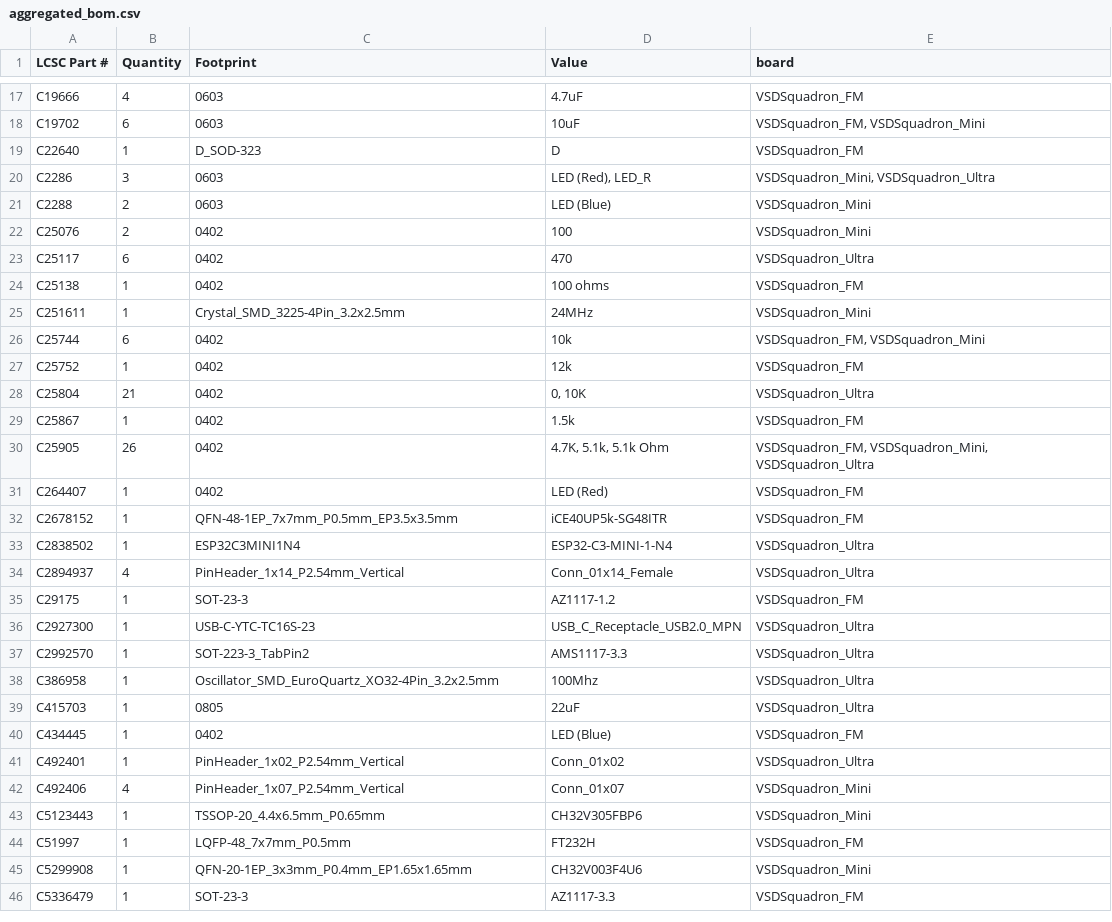
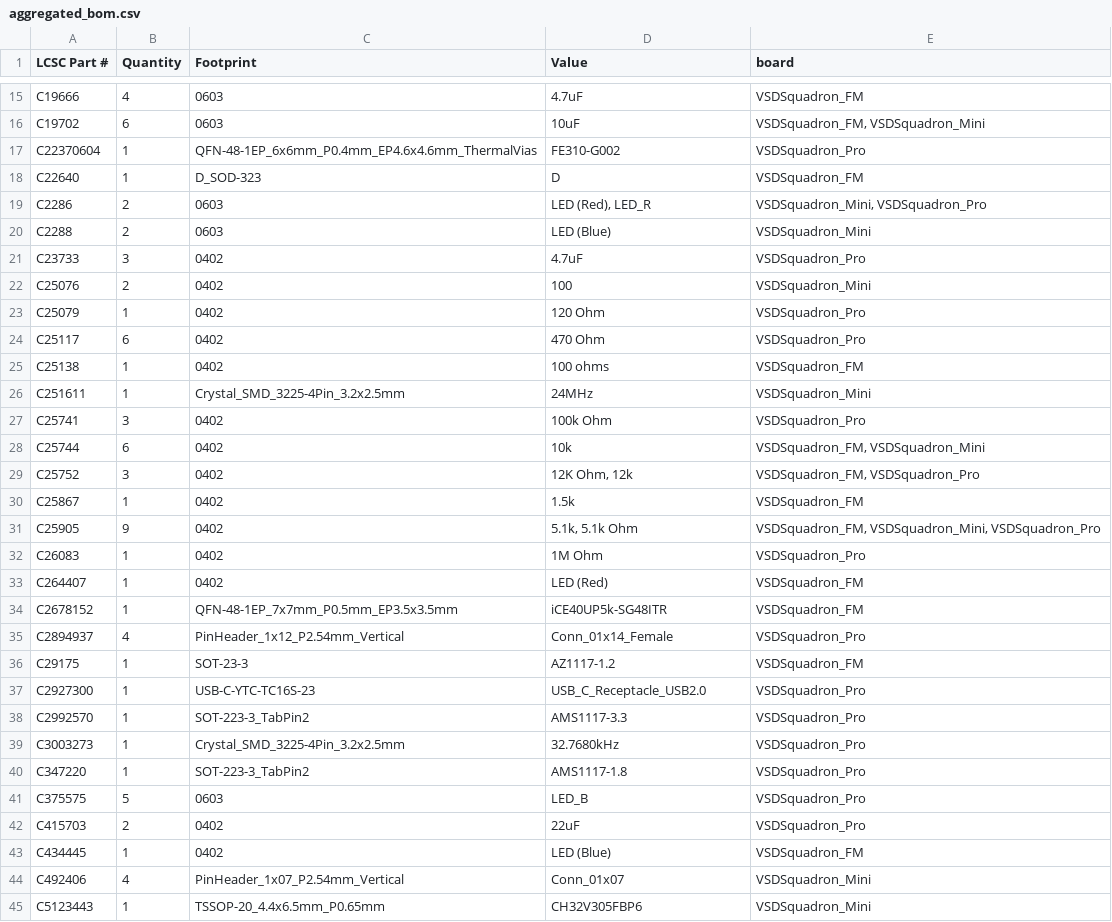
Before and after one commit to VSDSquadron/VSDSquadron_Home, a CSV file: script_bom/aggregated_bom.csv, drawn as a sheet; only a part is shown, gaps mark what is left out; the shorter side is filled out with more unchanged rows; the diff covers the shown part only.

```diff
--- a/script_bom/aggregated_bom.csv
+++ b/script_bom/aggregated_bom.csv
@@ -18,25 +16,29 @@ C19666,4,0603,4.7uF,VSDSquadron_FM
 C19702,6,0603,10uF,"VSDSquadron_FM, VSDSquadron_Mini"
+C22370604,1,QFN-48-1EP_6x6mm_P0.4mm_EP4.6x4.6mm_ThermalVias,FE310-G002,VSDSquadron_Pro
 C22640,1,D_SOD-323,D,VSDSquadron_FM
-C2286,3,0603,"LED (Red), LED_R","VSDSquadron_Mini, VSDSquadron_Ultra"
+C2286,2,0603,"LED (Red), LED_R","VSDSquadron_Mini, VSDSquadron_Pro"
 C2288,2,0603,LED (Blue),VSDSquadron_Mini
+C23733,3,0402,4.7uF,VSDSquadron_Pro
 C25076,2,0402,100,VSDSquadron_Mini
-C25117,6,0402,470,VSDSquadron_Ultra
+C25079,1,0402,120 Ohm,VSDSquadron_Pro
+C25117,6,0402,470 Ohm,VSDSquadron_Pro
 C25138,1,0402,100 ohms,VSDSquadron_FM
 C251611,1,Crystal_SMD_3225-4Pin_3.2x2.5mm,24MHz,VSDSquadron_Mini
+C25741,3,0402,100k Ohm,VSDSquadron_Pro
 C25744,6,0402,10k,"VSDSquadron_FM, VSDSquadron_Mini"
-C25752,1,0402,12k,VSDSquadron_FM
-C25804,21,0402,"0, 10K",VSDSquadron_Ultra
+C25752,3,0402,"12K Ohm, 12k","VSDSquadron_FM, VSDSquadron_Pro"
 C25867,1,0402,1.5k,VSDSquadron_FM
-C25905,26,0402,"4.7K, 5.1k, 5.1k Ohm","VSDSquadron_FM, VSDSquadron_Mini, VSDSquadron_Ultra"
+C25905,9,0402,"5.1k, 5.1k Ohm","VSDSquadron_FM, VSDSquadron_Mini, VSDSquadron_Pro"
+C26083,1,0402,1M Ohm,VSDSquadron_Pro
 C264407,1,0402,LED (Red),VSDSquadron_FM
 C2678152,1,QFN-48-1EP_7x7mm_P0.5mm_EP3.5x3.5mm,iCE40UP5k-SG48ITR,VSDSquadron_FM
-C2838502,1,ESP32C3MINI1N4,ESP32-C3-MINI-1-N4,VSDSquadron_Ultra
-C2894937,4,PinHeader_1x14_P2.54mm_Vertical,Conn_01x14_Female,VSDSquadron_Ultra
+C2894937,4,PinHeader_1x12_P2.54mm_Vertical,Conn_01x14_Female,VSDSquadron_Pro
 C29175,1,SOT-23-3,AZ1117-1.2,VSDSquadron_FM
-C2927300,1,USB-C-YTC-TC16S-23,USB_C_Receptacle_USB2.0_MPN,VSDSquadron_Ultra
-C2992570,1,SOT-223-3_TabPin2,AMS1117-3.3,VSDSquadron_Ultra
-C386958,1,Oscillator_SMD_EuroQuartz_XO32-4Pin_3.2x2.5mm,100Mhz,VSDSquadron_Ultra
-C415703,1,0805,22uF,VSDSquadron_Ultra
+C2927300,1,USB-C-YTC-TC16S-23,USB_C_Receptacle_USB2.0,VSDSquadron_Pro
+C2992570,1,SOT-223-3_TabPin2,AMS1117-3.3,VSDSquadron_Pro
+C3003273,1,Crystal_SMD_3225-4Pin_3.2x2.5mm,32.7680kHz,VSDSquadron_Pro
+C347220,1,SOT-223-3_TabPin2,AMS1117-1.8,VSDSquadron_Pro
+C375575,5,0603,LED_B,VSDSquadron_Pro
+C415703,2,0402,22uF,VSDSquadron_Pro
 C434445,1,0402,LED (Blue),VSDSquadron_FM
-C492401,1,PinHeader_1x02_P2.54mm_Vertical,Conn_01x02,VSDSquadron_Ultra
 C492406,4,PinHeader_1x07_P2.54mm_Vertical,Conn_01x07,VSDSquadron_Mini
```
Also changed, not shown: 6 added rows, 6 removed rows and 25 edited cells elsewhere in this file, VSDSquadron_FM/bom.csv, VSDSquadron_Mini/bom.csv, 3 other files.
